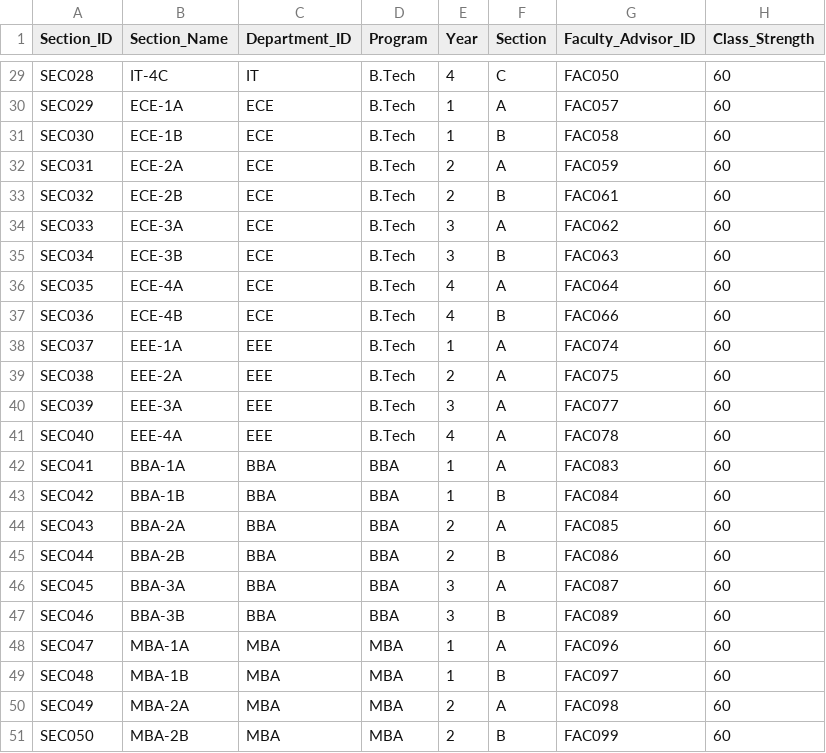
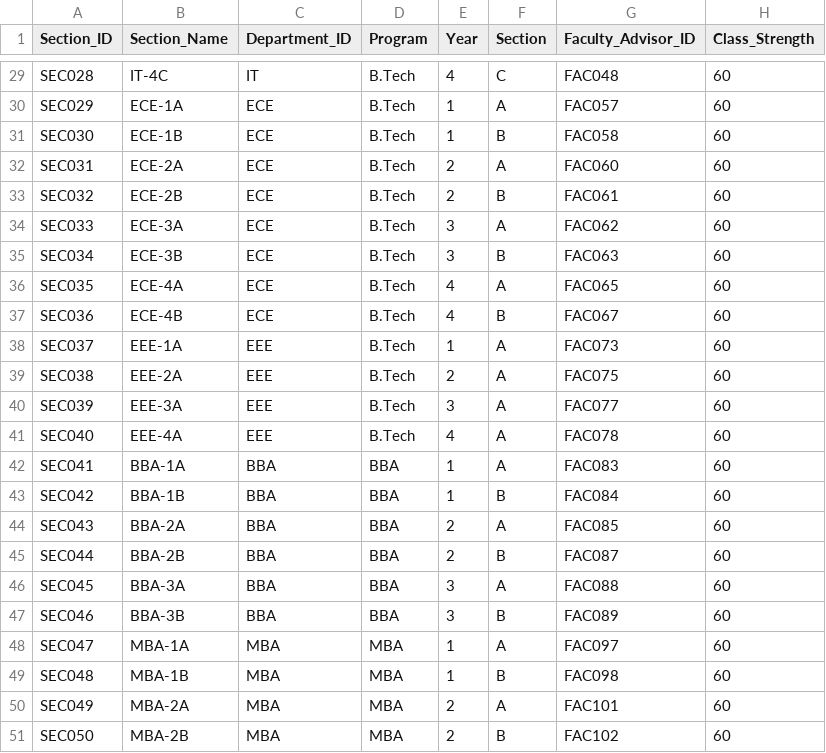
Before and after one commit to ArpitaGuniyal/CampusPilotAI, a CSV file: data/sections.csv, drawn as a sheet; only a part is shown, gaps mark what is left out; the diff covers the shown part only; the diff names each change by its address in the sheet, - before the commit and + after, or states it on an @@ line.

```diff
--- a/data/sections.csv
+++ b/data/sections.csv
-G29 (Faculty_Advisor_ID): FAC050
+G29 (Faculty_Advisor_ID): FAC048
-G32 (Faculty_Advisor_ID): FAC059
+G32 (Faculty_Advisor_ID): FAC060
-G36 (Faculty_Advisor_ID): FAC064
+G36 (Faculty_Advisor_ID): FAC065
-G37 (Faculty_Advisor_ID): FAC066
+G37 (Faculty_Advisor_ID): FAC067
-G38 (Faculty_Advisor_ID): FAC074
+G38 (Faculty_Advisor_ID): FAC073
-G45 (Faculty_Advisor_ID): FAC086
+G45 (Faculty_Advisor_ID): FAC087
-G46 (Faculty_Advisor_ID): FAC087
+G46 (Faculty_Advisor_ID): FAC088
-G48 (Faculty_Advisor_ID): FAC096
+G48 (Faculty_Advisor_ID): FAC097
-G49 (Faculty_Advisor_ID): FAC097
+G49 (Faculty_Advisor_ID): FAC098
-G50 (Faculty_Advisor_ID): FAC098
+G50 (Faculty_Advisor_ID): FAC101
-G51 (Faculty_Advisor_ID): FAC099
+G51 (Faculty_Advisor_ID): FAC102
```
Also changed, not shown: 25 edited cells elsewhere in this file, data/departments.csv, data/faculty.csv, 3 other files.
